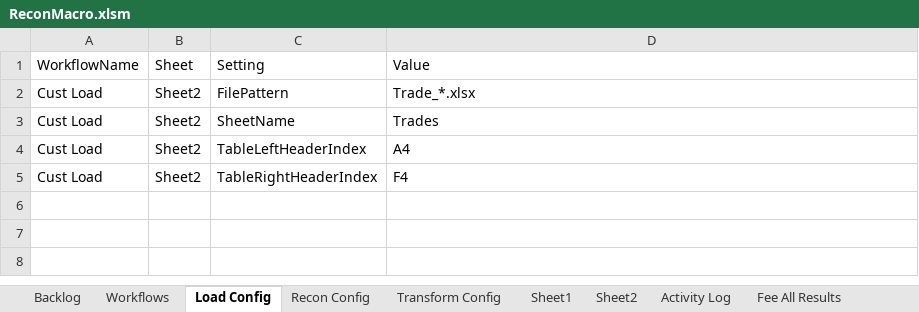
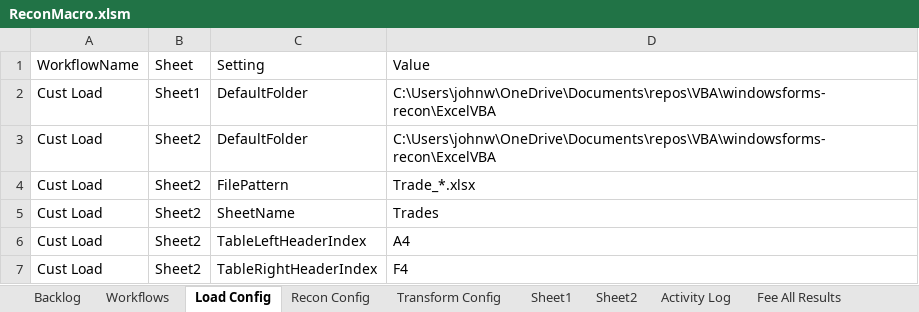
Before and after one commit to john-watt-com/windowsforms-recon, an Excel workbook: ExcelVBA/ReconMacro.xlsm, sheet Load Config, drawn as a sheet; values as stored, in another font and other column widths than the file's, no borders; table styles not drawn; the diff names each change by its address in the sheet, - before the commit and + after, or states it on an @@ line.

Commit message:
move DefaultFolderConfig to a setting stored in the Load Config sheet

```diff
--- a/ExcelVBA/ReconMacro.xlsm (sheet Load Config)
+++ b/ExcelVBA/ReconMacro.xlsm (sheet Load Config)
+row 2: Cust Load | Sheet1 | DefaultFolder | C:\Users\johnw\OneDrive\Documents\repos\VBA\windowsforms-recon\ExcelVBA
+row 3: Cust Load | Sheet2 | DefaultFolder | C:\Users\johnw\OneDrive\Documents\repos\VBA\windowsforms-recon\ExcelVBA
```
